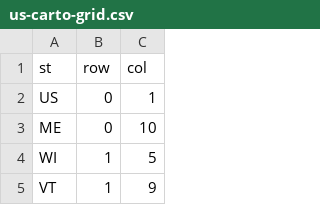
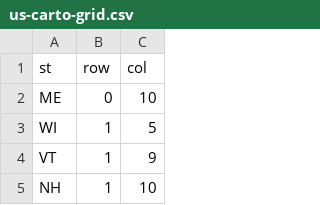
Before and after one commit to chriscanipe/datasets, a CSV file: us-carto-grid.csv, drawn as a sheet; only a part is shown; the shorter side is filled out with more unchanged rows.

Commit message:
update data

```diff
--- a/us-carto-grid.csv
+++ b/us-carto-grid.csv
@@ -1,3 +1,2 @@
 st,row,col
-US,0,1
 ME,0,10
```
